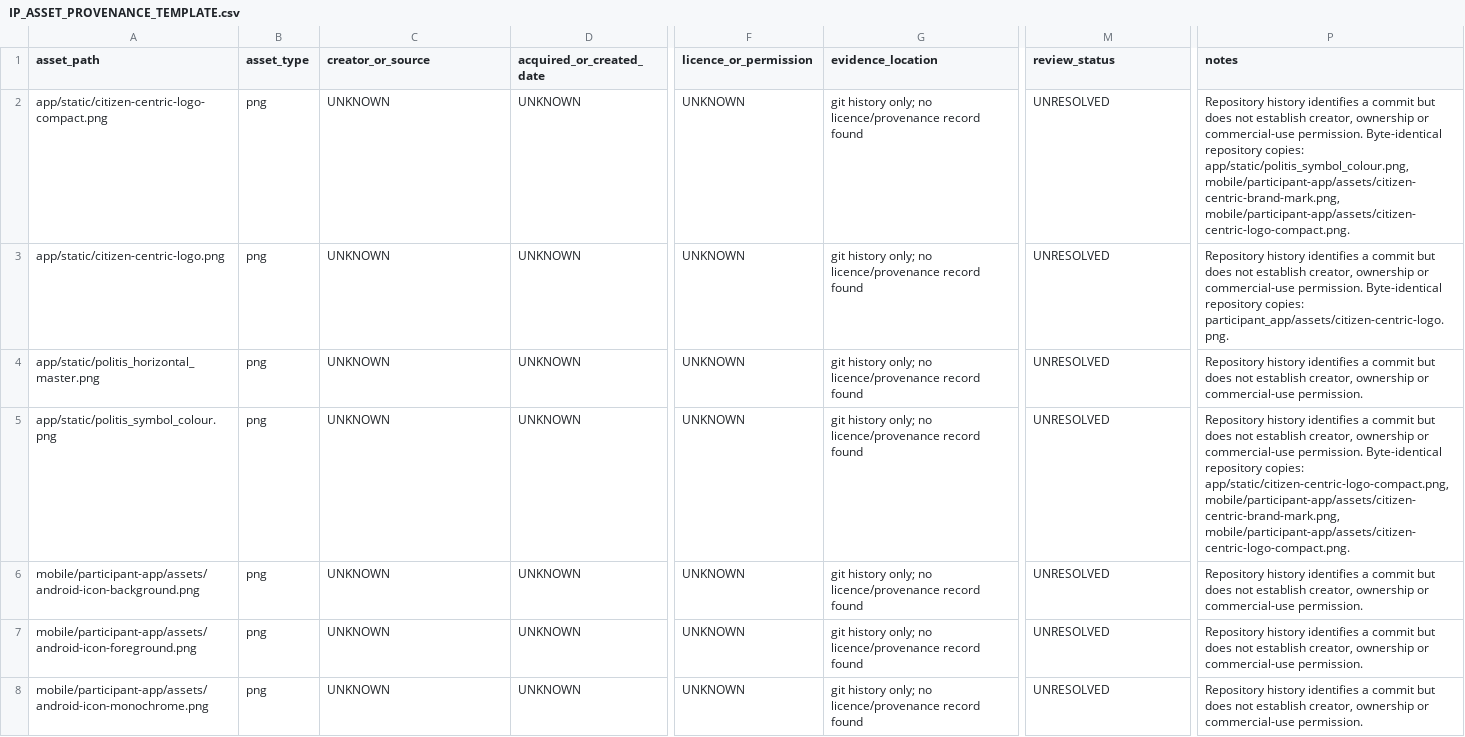
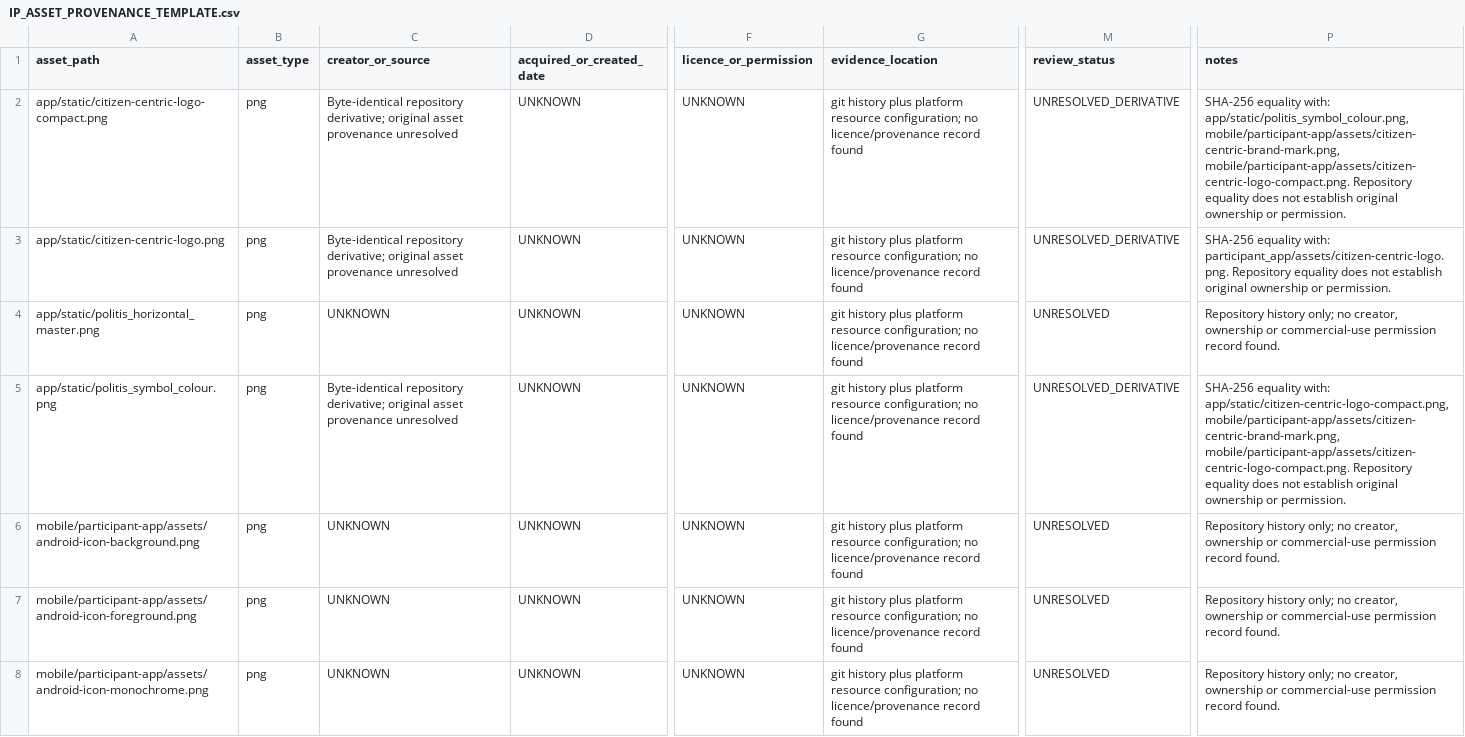
Before and after one commit to PolitisUK/pcip, a CSV file: docs/IP_ASSET_PROVENANCE_TEMPLATE.csv, drawn as a sheet; only a part is shown, gaps mark what is left out; the diff covers the shown part only; the diff names each change by its address in the sheet, - before the commit and + after, or states it on an @@ line.

Commit message:
chore: resolve deterministic IP evidence

```diff
--- a/docs/IP_ASSET_PROVENANCE_TEMPLATE.csv
+++ b/docs/IP_ASSET_PROVENANCE_TEMPLATE.csv
-C2:C3 (creator_or_source): UNKNOWN
+C2:C3 (creator_or_source): Byte-identical repository derivative; original asset provenance unresolved
-G2:G8 (evidence_location): git history only; no licence/provenance…
+G2:G8 (evidence_location): git history plus platform resource configuration; no licence/provenance…
-M2:M3 (review_status): UNRESOLVED
+M2:M3 (review_status): UNRESOLVED_DERIVATIVE
-P2 (notes): Repository history identifies a commit but does not establish creator, ownership or commercial-use permission. Byte-identical repository copies: app/static/politis_symbol_colour.png, mobile/participant-app/assets/citizen-centric-brand-mark.png, mobile/participant-app/assets/citizen-centric-logo-compact.png.
+P2 (notes): SHA-256 equality with: app/static/politis_symbol_colour.png, mobile/participant-app/assets/citizen-centric-brand-mark.png, mobile/participant-app/assets/citizen-centric-logo-compact.png. Repository equality does not establish original ownership or permission.
-P3 (notes): Repository history identifies a commit but does not establish creator, ownership or commercial-use permission. Byte-identical repository copies: participant_app/assets/citizen-centric-logo.png.
+P3 (notes): SHA-256 equality with: participant_app/assets/citizen-centric-logo.png. Repository equality does not establish original ownership or permission.
-P4 (notes): Repository history identifies a commit but does not establish creator, ownership or commercial-use permission.
+P4 (notes): Repository history only; no creator, ownership or commercial-use permission record found.
-C5 (creator_or_source): UNKNOWN
+C5 (creator_or_source): Byte-identical repository derivative; original asset provenance unresolved
-M5 (review_status): UNRESOLVED
+M5 (review_status): UNRESOLVED_DERIVATIVE
-P5 (notes): Repository history identifies a commit but does not establish creator, ownership or commercial-use permission. Byte-identical repository copies: app/static/citizen-centric-logo-compact.png, mobile/participant-app/assets/citizen-centric-brand-mark.png, mobile/participant-app/assets/citizen-centric-logo-compact.png.
+P5 (notes): SHA-256 equality with: app/static/citizen-centric-logo-compact.png, mobile/participant-app/assets/citizen-centric-brand-mark.png, mobile/participant-app/assets/citizen-centric-logo-compact.png. Repository equality does not establish original ownership or permission.
-P6:P8 (notes): Repository history identifies a commit but does not establish creator, ownership or commercial-use permission.
+P6:P8 (notes): Repository history only; no creator, ownership or commercial-use permission record found.
```
Also changed, not shown: 110 edited cells elsewhere in this file, 7 other files.
